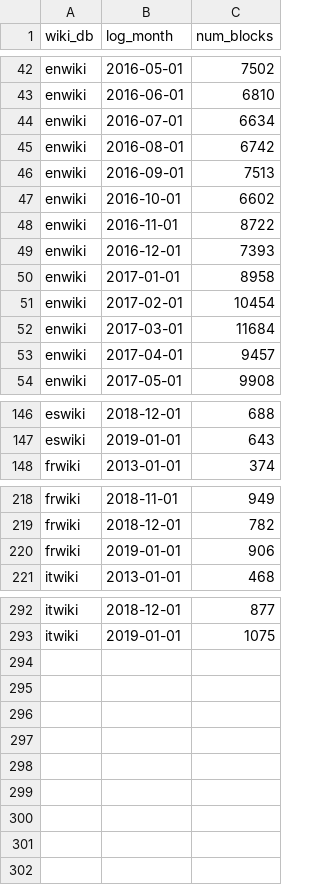
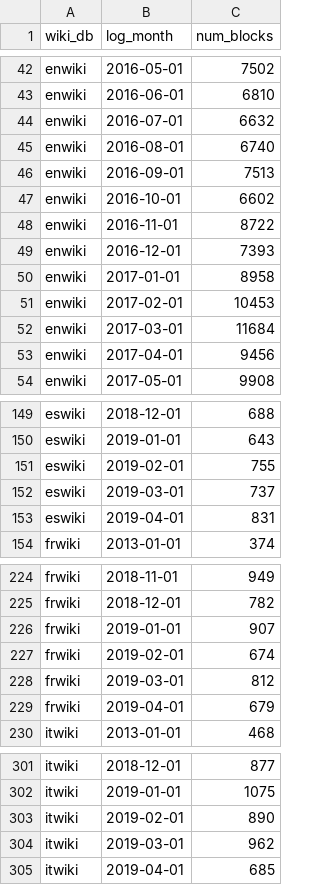
Before and after one commit to nettrom/AHT-block-effectiveness-2018, a TSV file: public_datasets/sitewide_blocks.tsv, drawn as a sheet; only a part is shown, gaps mark what is left out; the diff covers the shown part only.

Commit message:
Add monthly counts of partial blocks and constructive edits
Adds graphs for number of partial blocks per month of
registered users, and number of partial blocks with
constructive (non-reverted) edits within the given month.
Data for these comes from the Data Lake, hence why they only
count registered users.

Also updates the daily graphs with more wikis and more data.

```diff
--- a/public_datasets/sitewide_blocks.tsv
+++ b/public_datasets/sitewide_blocks.tsv
@@ -43,4 +43,4 @@ enwiki	2016-05-01	7502
 enwiki	2016-06-01	6810
-enwiki	2016-07-01	6634
-enwiki	2016-08-01	6742
+enwiki	2016-07-01	6632
+enwiki	2016-08-01	6740
 enwiki	2016-09-01	7513
@@ -50,5 +50,5 @@ enwiki	2016-12-01	7393
 enwiki	2017-01-01	8958
-enwiki	2017-02-01	10454
+enwiki	2017-02-01	10453
 enwiki	2017-03-01	11684
-enwiki	2017-04-01	9457
+enwiki	2017-04-01	9456
 enwiki	2017-05-01	9908
@@ -147,2 +150,5 @@ eswiki	2018-12-01	688
 eswiki	2019-01-01	643
+eswiki	2019-02-01	755
+eswiki	2019-03-01	737
+eswiki	2019-04-01	831
 frwiki	2013-01-01	374
@@ -219,3 +225,6 @@ frwiki	2018-11-01	949
 frwiki	2018-12-01	782
-frwiki	2019-01-01	906
+frwiki	2019-01-01	907
+frwiki	2019-02-01	674
+frwiki	2019-03-01	812
+frwiki	2019-04-01	679
 itwiki	2013-01-01	468
@@ -293 +302,4 @@ itwiki	2018-12-01	877
 itwiki	2019-01-01	1075
+itwiki	2019-02-01	890
+itwiki	2019-03-01	962
+itwiki	2019-04-01	685
```
Also changed, not shown: 3 added rows and 27 edited cells elsewhere in this file, 38 other files.
